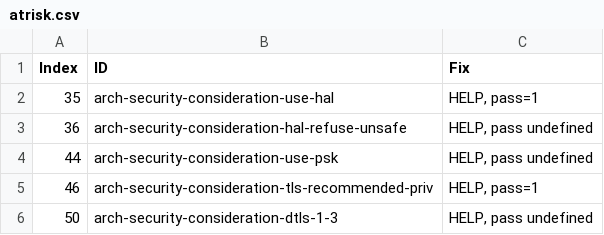
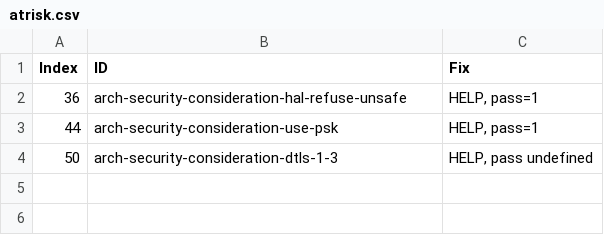
Before and after one commit to w3c/wot-architecture, a CSV file: testing/atrisk.csv, drawn as a sheet.

```diff
--- a/testing/atrisk.csv
+++ b/testing/atrisk.csv
@@ -1,6 +1,4 @@
 "Index","ID","Fix"
-35,"arch-security-consideration-use-hal","HELP, pass=1"
-36,"arch-security-consideration-hal-refuse-unsafe","HELP, pass undefined"
-44,"arch-security-consideration-use-psk","HELP, pass undefined"
-46,"arch-security-consideration-tls-recommended-priv","HELP, pass=1"
+36,"arch-security-consideration-hal-refuse-unsafe","HELP, pass=1"
+44,"arch-security-consideration-use-psk","HELP, pass=1"
 50,"arch-security-consideration-dtls-1-3","HELP, pass undefined"
```
Also changed, not shown: testing/inputs/atrisk.csv, testing/inputs/results/saywot.csv, 2 other files.
